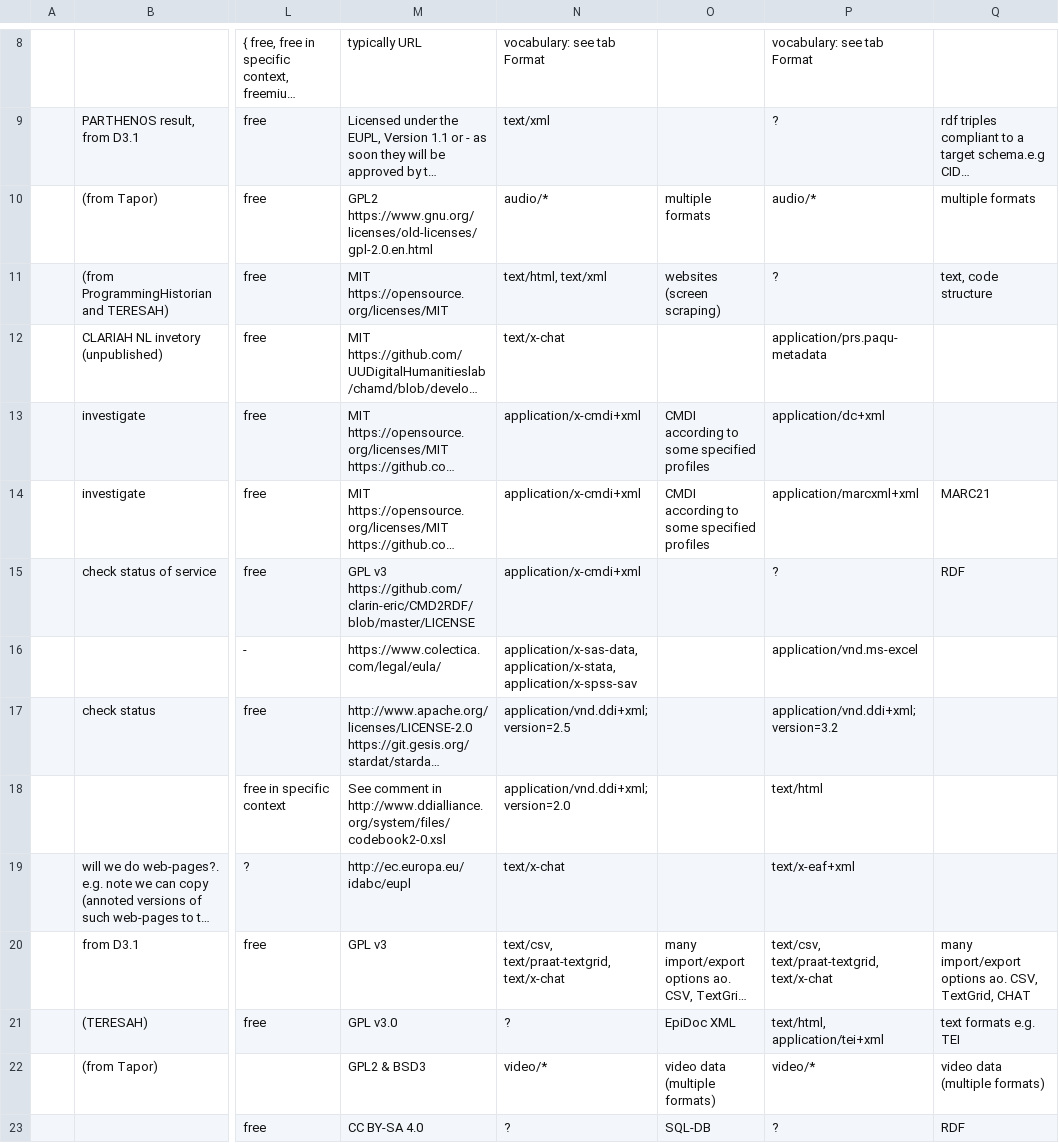
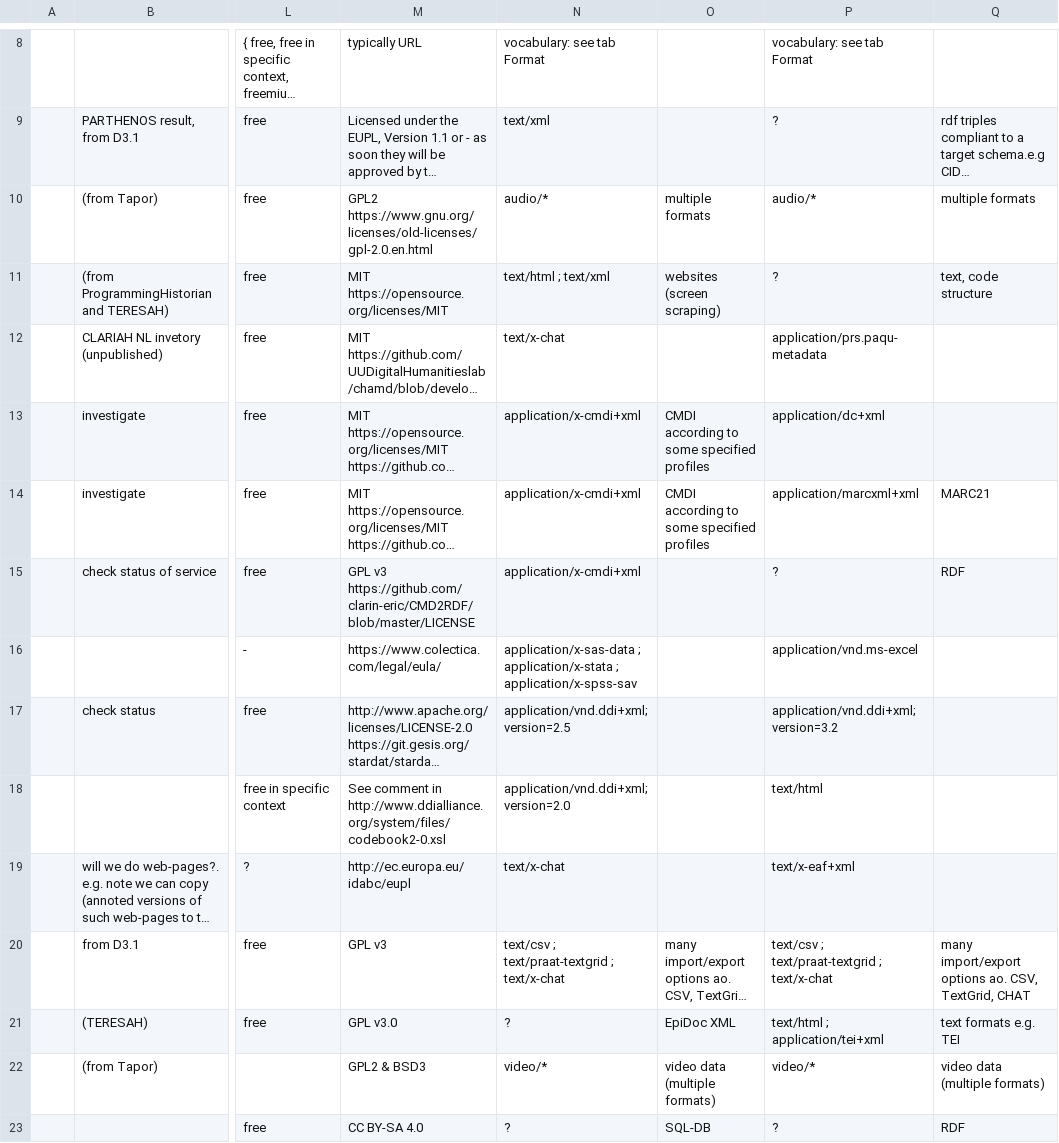
Before and after one commit to acdh-oeaw/sshoc-conversion-hub, a CSV file: import_spreadsheet/data/import/conversion_services.csv, drawn as a sheet; only a part is shown, gaps mark what is left out; long unchanged cells end in …; the diff covers the shown part only; the diff names each change by its address in the sheet, - before the commit and + after, or states it on an @@ line.

```diff
--- a/import_spreadsheet/data/import/conversion_services.csv
+++ b/import_spreadsheet/data/import/conversion_services.csv
-N11: text/html, text/xml
+N11: text/html ; text/xml
-N16: application/x-sas-data, application/x-stata, application/x-spss-sav
+N16: application/x-sas-data ; application/x-stata ; application/x-spss-sav
-N20: text/csv, text/praat-textgrid, text/x-chat
+N20: text/csv ; text/praat-textgrid ; text/x-chat
-P20: text/csv, text/praat-textgrid, text/x-chat
+P20: text/csv ; text/praat-textgrid ; text/x-chat
-P21: text/html, application/tei+xml
+P21: text/html ; application/tei+xml
```
Also changed, not shown: 27 edited cells elsewhere in this file, import_spreadsheet/data/convert/invocations.csv, import_spreadsheet/data/convert/services.csv, 15 other files.
